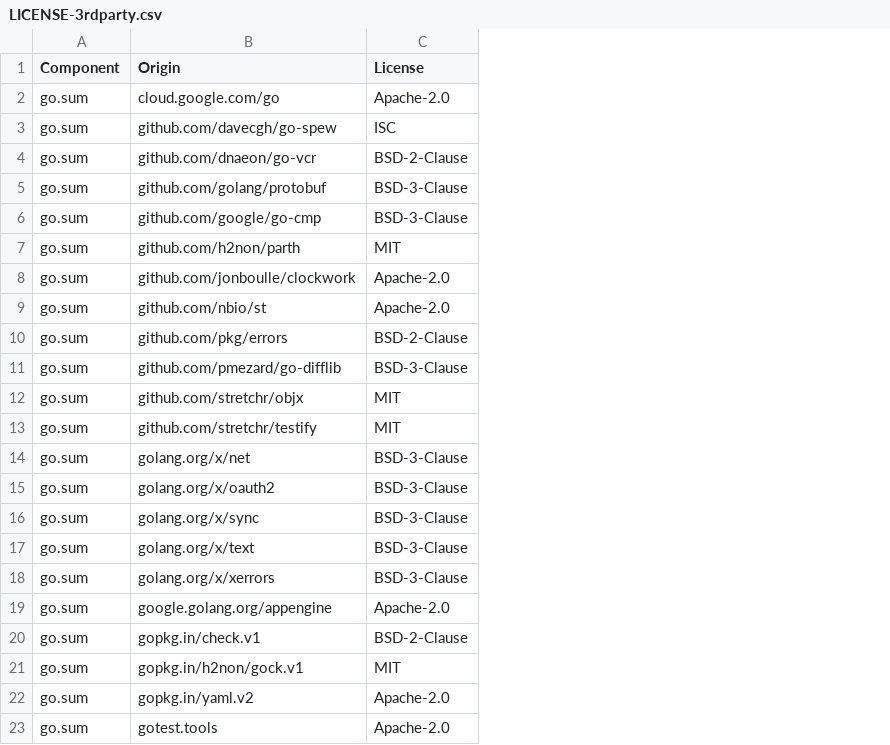
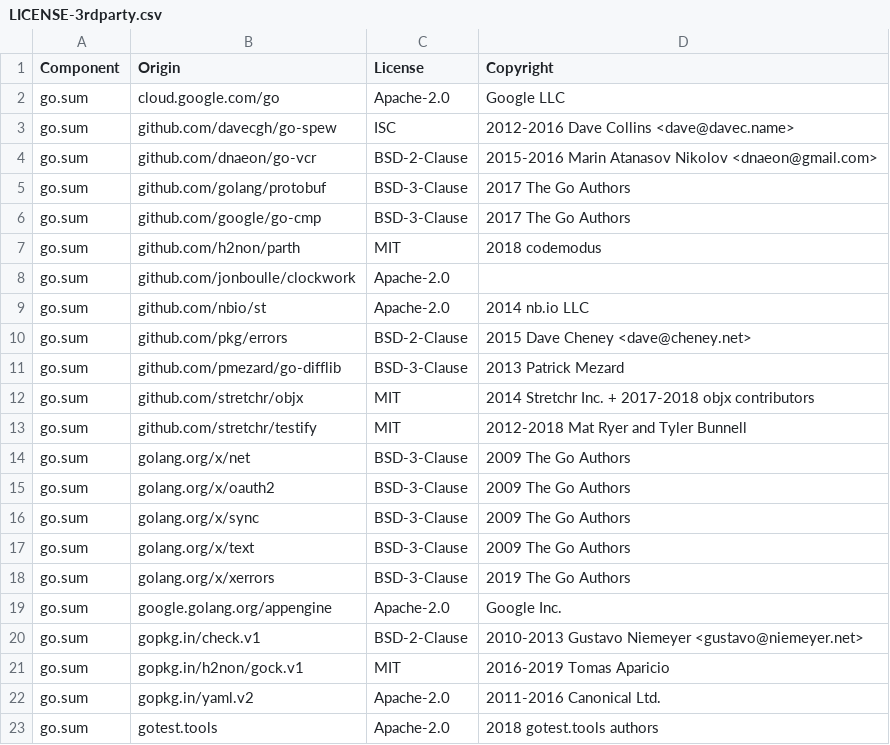
Before and after one commit to DataDog/datadog-api-client-go, a CSV file: LICENSE-3rdparty.csv, drawn as a sheet; the diff names each change by its address in the sheet, - before the commit and + after, or states it on an @@ line.

Commit message:
Add copyrights

```diff
--- a/LICENSE-3rdparty.csv
+++ b/LICENSE-3rdparty.csv
+column D (Copyright), rows 2-23: Google LLC | 2012-2016 Dave Collins <dave@davec.name> | 2015-2016 Marin Atanasov Nikolov <dnaeon@gmail.com> | 2017 The Go Authors | 2017 The Go Authors | 2018 codemodus |  | 2014 nb.io LLC | 2015 Dave Cheney <dave@cheney.net> | 2013 Patrick Mezard | 2014 Stretchr Inc. + 2017-2018 objx contributors | 2012-2018 Mat Ryer and Tyler Bunnell | 2009 The Go Authors | 2009 The Go Authors | 2009 The Go Authors | 2009 The Go Authors | 2019 The Go Authors | Google Inc. | 2010-2013 Gustavo Niemeyer <gustavo@niemeyer.net> | 2016-2019 Tomas Aparicio | 2011-2016 Canonical Ltd. | 2018 gotest.tools authors
```
